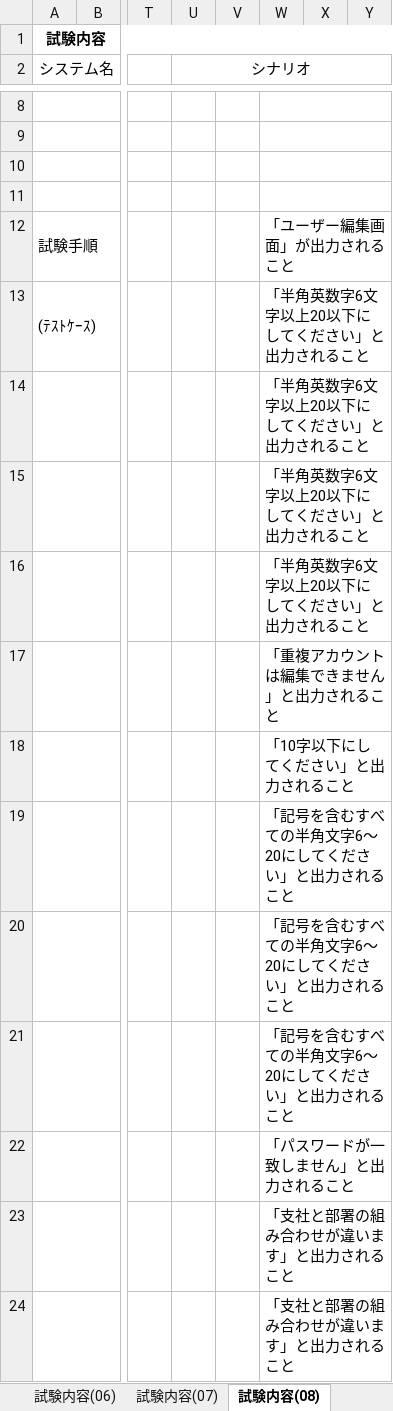
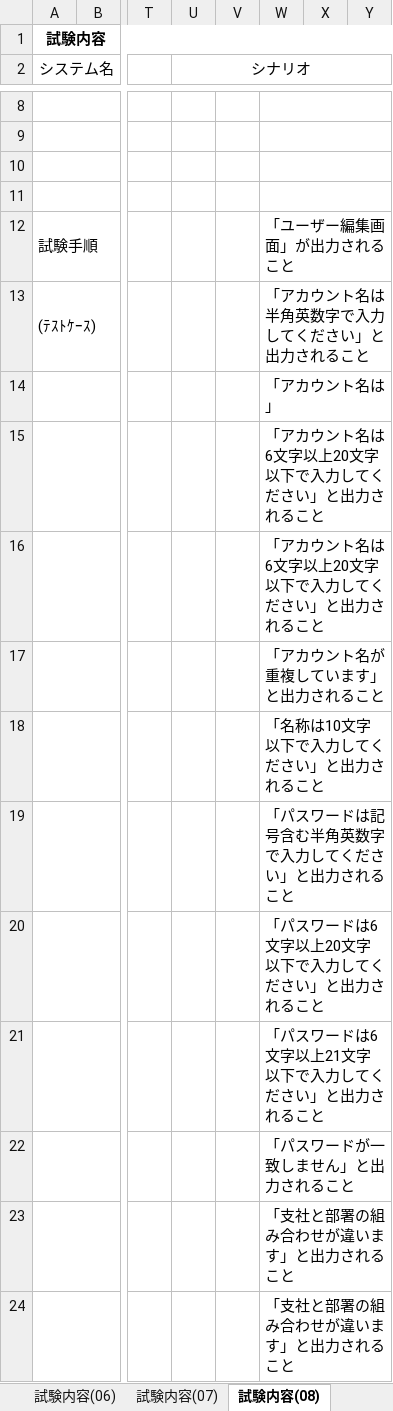
Before and after one commit to systemi-yokohama/Systemi_Training_2020, an Excel workbook: AppTec/practice/TeamC/テスト実施/試験仕様書/試験仕様書(TeamC_0623).xlsx, sheet 試験内容(08), drawn as a sheet; only a part is shown, gaps mark what is left out; values as stored, in another font and other column widths than the file's, no borders; the diff names each change by its address in the sheet, - before the commit and + after, or states it on an @@ line.

```diff
--- a/AppTec/practice/TeamC/テスト実施/試験仕様書/試験仕様書(TeamC_0623).xlsx (sheet 試験内容(08))
+++ b/AppTec/practice/TeamC/テスト実施/試験仕様書/試験仕様書(TeamC_0623).xlsx (sheet 試験内容(08))
-W13: 「半角英数字6文字以上20以下にしてください」と出力されること
+W13: 「アカウント名は半角英数字で入力してください」と出力されること
-W14: 「半角英数字6文字以上20以下にしてください」と出力されること
+W14: 「アカウント名は」
-W15:W16: 「半角英数字6文字以上20以下にしてください」と出力されること
+W15:W16: 「アカウント名は6文字以上20文字以下で入力してください」と出力されること
-W17: 「重複アカウントは編集できません」と出力されること
+W17: 「アカウント名が重複しています」と出力されること
-W18: 「10字以下にしてください」と出力されること
+W18: 「名称は10文字以下で入力してください」と出力されること
-W19: 「記号を含むすべての半角文字6～20にしてください」と出力されること
+W19: 「パスワードは記号含む半角英数字で入力してください」と出力されること
-W20: 「記号を含むすべての半角文字6～20にしてください」と出力されること
+W20: 「パスワードは6文字以上20文字以下で入力してください」と出力されること
-W21: 「記号を含むすべての半角文字6～20にしてください」と出力されること
+W21: 「パスワードは6文字以上21文字以下で入力してください」と出力されること
```
Also changed, not shown: sheet 試験内容(01), other sheet tabs, 4 other files.
